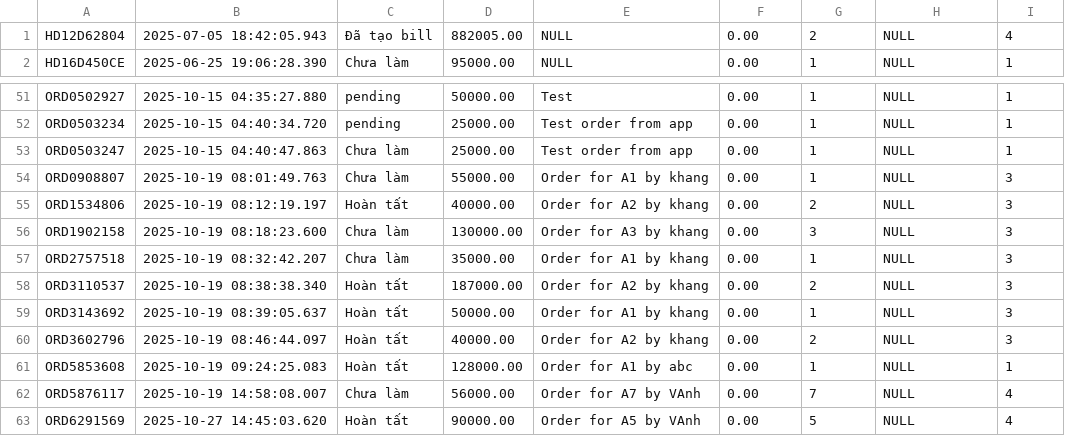
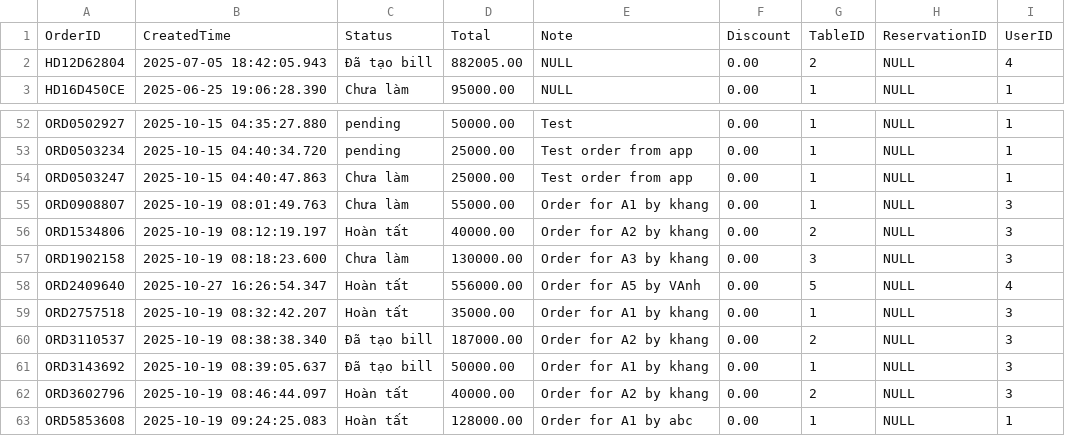
Before and after one commit to bao2211/Restaurant-Manangment-System, a CSV file: RMSMobile/Restaurant-Manangment-System-RMSMobile-Testing/Data/Order.csv, drawn as a sheet; only a part is shown, gaps mark what is left out; the shorter side is filled out with more unchanged rows.

```diff
--- a/RMSMobile/Restaurant-Manangment-System-RMSMobile-Testing/Data/Order.csv
+++ b/RMSMobile/Restaurant-Manangment-System-RMSMobile-Testing/Data/Order.csv
@@ -1 +1,2 @@
+OrderID,CreatedTime,Status,Total,Note,Discount,TableID,ReservationID,UserID
 HD12D62804,2025-07-05 18:42:05.943,Đã tạo bill,882005.00,NULL,0.00,"2         ",NULL,"4         "
@@ -56,5 +57,6 @@ ORD1534806,2025-10-19 08:12:19.197,Hoàn tất,40000.00,Order for A2 by khang,0.
 ORD1902158,2025-10-19 08:18:23.600,Chưa làm,130000.00,Order for A3 by khang,0.00,"3         ",NULL,"3         "
-ORD2757518,2025-10-19 08:32:42.207,Chưa làm,35000.00,Order for A1 by khang,0.00,"1         ",NULL,"3         "
-ORD3110537,2025-10-19 08:38:38.340,Hoàn tất,187000.00,Order for A2 by khang,0.00,"2         ",NULL,"3         "
-ORD3143692,2025-10-19 08:39:05.637,Hoàn tất,50000.00,Order for A1 by khang,0.00,"1         ",NULL,"3         "
+ORD2409640,2025-10-27 16:26:54.347,Hoàn tất,556000.00,Order for A5 by VAnh,0.00,"5         ",NULL,"4         "
+ORD2757518,2025-10-19 08:32:42.207,Hoàn tất,35000.00,Order for A1 by khang,0.00,"1         ",NULL,"3         "
+ORD3110537,2025-10-19 08:38:38.340,Đã tạo bill,187000.00,Order for A2 by khang,0.00,"2         ",NULL,"3         "
+ORD3143692,2025-10-19 08:39:05.637,Đã tạo bill,50000.00,Order for A1 by khang,0.00,"1         ",NULL,"3         "
 ORD3602796,2025-10-19 08:46:44.097,Hoàn tất,40000.00,Order for A2 by khang,0.00,"2         ",NULL,"3         "
```
Also changed, not shown: RMSMobile/Restaurant-Manangment-System-RMSMobile-Testing/Data/Bill.csv, 3 other files.
